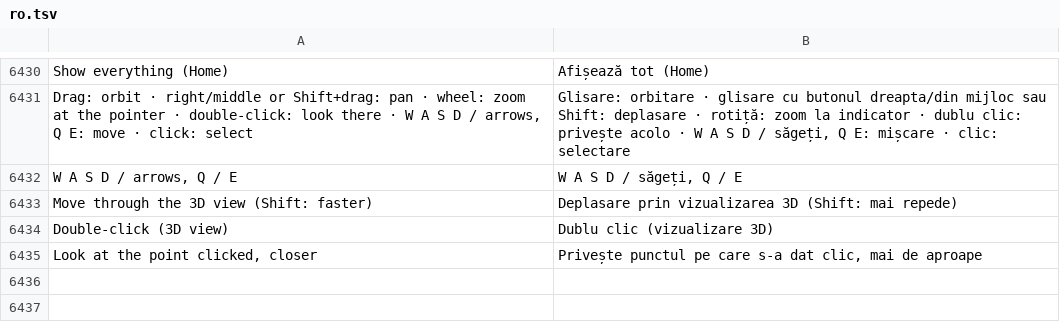
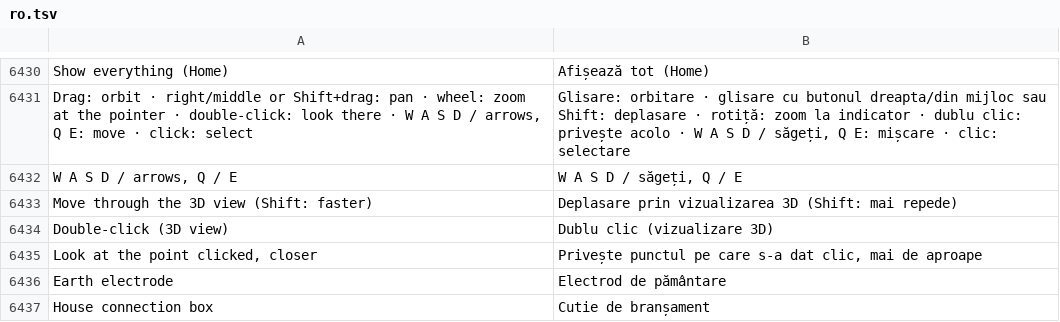
Before and after one commit to JukkaJor/OpenECraft, a TSV file: crates/openecraft-i18n/src/catalog/lang/ro.tsv, drawn as a sheet; only a part is shown, gaps mark what is left out.

```diff
--- a/crates/openecraft-i18n/src/catalog/lang/ro.tsv
+++ b/crates/openecraft-i18n/src/catalog/lang/ro.tsv
@@ -6435 +6435,3 @@ Double-click (3D view)	Dublu clic (vizualizare 3D)
 Look at the point clicked, closer	Privește punctul pe care s-a dat clic, mai de aproape
+Earth electrode	Electrod de pământare
+House connection box	Cutie de branșament
```
Also changed, not shown: crates/openecraft-i18n/src/catalog/extra.tsv, crates/openecraft-i18n/src/catalog/lang/it.tsv, 33 other files.
